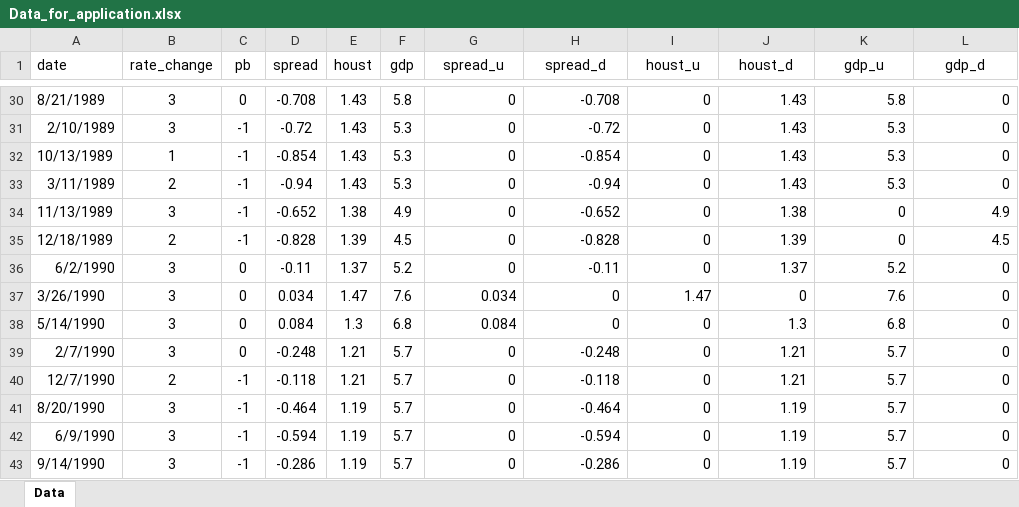
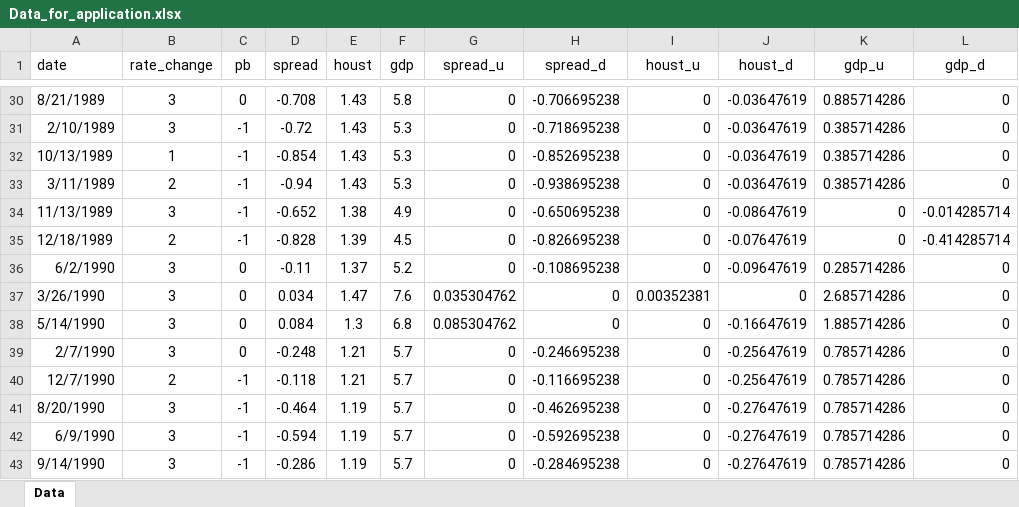
Before and after one commit to avidale/cnop, an Excel workbook: paper/Data_for_application.xlsx, sheet Data, drawn as a sheet; only a part is shown, gaps mark what is left out; values as stored, in another font and other column widths than the file's, no borders; the diff covers the shown part only; the diff names each change by its address in the sheet, - before the commit and + after, or states it on an @@ line.

```diff
--- a/paper/Data_for_application.xlsx (sheet Data)
+++ b/paper/Data_for_application.xlsx (sheet Data)
-H30 (spread_d): -0.708
+H30 (spread_d): -0.706695238
-J30:J33 (houst_d): 1.43
+J30:J33 (houst_d): -0.03647619
-K30 (gdp_u): 5.8
+K30 (gdp_u): 0.885714286
-H31 (spread_d): -0.72
+H31 (spread_d): -0.718695238
-K31:K33 (gdp_u): 5.3
+K31:K33 (gdp_u): 0.385714286
-H32 (spread_d): -0.854
+H32 (spread_d): -0.852695238
-H33 (spread_d): -0.94
+H33 (spread_d): -0.938695238
-H34 (spread_d): -0.652
+H34 (spread_d): -0.650695238
-J34 (houst_d): 1.38
+J34 (houst_d): -0.08647619
-L34 (gdp_d): 4.9
+L34 (gdp_d): -0.014285714
-H35 (spread_d): -0.828
+H35 (spread_d): -0.826695238
-J35 (houst_d): 1.39
+J35 (houst_d): -0.07647619
-L35 (gdp_d): 4.5
+L35 (gdp_d): -0.414285714
-H36 (spread_d): -0.11
+H36 (spread_d): -0.108695238
-J36 (houst_d): 1.37
+J36 (houst_d): -0.09647619
-K36 (gdp_u): 5.2
+K36 (gdp_u): 0.285714286
-G37 (spread_u): 0.034
+G37 (spread_u): 0.035304762
-I37 (houst_u): 1.47
+I37 (houst_u): 0.00352381
-K37 (gdp_u): 7.6
+K37 (gdp_u): 2.685714286
-G38 (spread_u): 0.084
+G38 (spread_u): 0.085304762
-J38 (houst_d): 1.3
+J38 (houst_d): -0.16647619
-K38 (gdp_u): 6.8
+K38 (gdp_u): 1.885714286
-H39 (spread_d): -0.248
+H39 (spread_d): -0.246695238
-J39:J40 (houst_d): 1.21
+J39:J40 (houst_d): -0.25647619
-K39:K43 (gdp_u): 5.7
+K39:K43 (gdp_u): 0.785714286
-H40 (spread_d): -0.118
+H40 (spread_d): -0.116695238
-H41 (spread_d): -0.464
+H41 (spread_d): -0.462695238
-J41:J43 (houst_d): 1.19
+J41:J43 (houst_d): -0.27647619
-H42 (spread_d): -0.594
+H42 (spread_d): -0.592695238
-H43 (spread_d): -0.286
+H43 (spread_d): -0.284695238
```
Also changed, not shown: 588 edited cells elsewhere in this sheet, formulas that keep their value, paper/Data_for_application_old.xlsx, sandbox/Data_for_application.xlsx, 4 other files.
